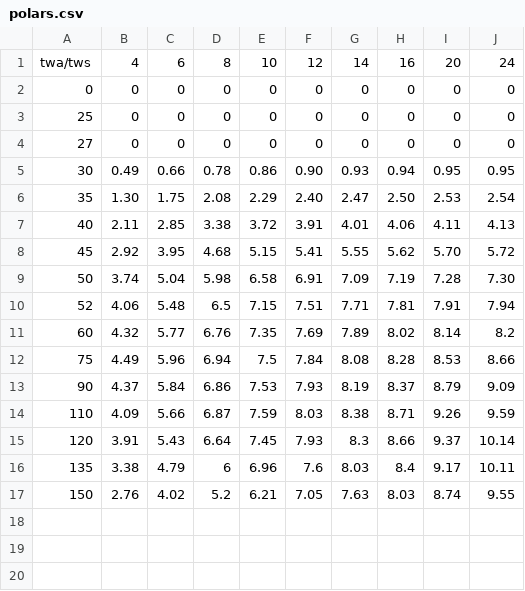
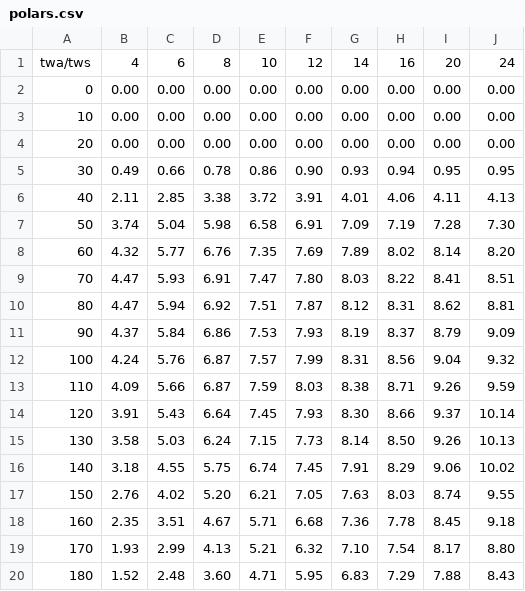
Before and after one commit to zackphillips/zackphillips.github.io, a CSV file: data/vessel/polars.csv, drawn as a sheet.

```diff
--- a/data/vessel/polars.csv
+++ b/data/vessel/polars.csv
@@ -1,17 +1,20 @@
 twa/tws;4;6;8;10;12;14;16;20;24
-0;0;0;0;0;0;0;0;0;0
-25;0;0;0;0;0;0;0;0;0
-27;0;0;0;0;0;0;0;0;0
+0;0.00;0.00;0.00;0.00;0.00;0.00;0.00;0.00;0.00
+10;0.00;0.00;0.00;0.00;0.00;0.00;0.00;0.00;0.00
+20;0.00;0.00;0.00;0.00;0.00;0.00;0.00;0.00;0.00
 30;0.49;0.66;0.78;0.86;0.90;0.93;0.94;0.95;0.95
-35;1.30;1.75;2.08;2.29;2.40;2.47;2.50;2.53;2.54
 40;2.11;2.85;3.38;3.72;3.91;4.01;4.06;4.11;4.13
-45;2.92;3.95;4.68;5.15;5.41;5.55;5.62;5.70;5.72
 50;3.74;5.04;5.98;6.58;6.91;7.09;7.19;7.28;7.30
-52;4.06;5.48;6.5;7.15;7.51;7.71;7.81;7.91;7.94
-60;4.32;5.77;6.76;7.35;7.69;7.89;8.02;8.14;8.2
-75;4.49;5.96;6.94;7.5;7.84;8.08;8.28;8.53;8.66
+60;4.32;5.77;6.76;7.35;7.69;7.89;8.02;8.14;8.20
+70;4.47;5.93;6.91;7.47;7.80;8.03;8.22;8.41;8.51
+80;4.47;5.94;6.92;7.51;7.87;8.12;8.31;8.62;8.81
 90;4.37;5.84;6.86;7.53;7.93;8.19;8.37;8.79;9.09
+100;4.24;5.76;6.87;7.57;7.99;8.31;8.56;9.04;9.32
 110;4.09;5.66;6.87;7.59;8.03;8.38;8.71;9.26;9.59
-120;3.91;5.43;6.64;7.45;7.93;8.3;8.66;9.37;10.14
-135;3.38;4.79;6;6.96;7.6;8.03;8.4;9.17;10.11
-150;2.76;4.02;5.2;6.21;7.05;7.63;8.03;8.74;9.55
+120;3.91;5.43;6.64;7.45;7.93;8.30;8.66;9.37;10.14
+130;3.58;5.03;6.24;7.15;7.73;8.14;8.50;9.26;10.13
+140;3.18;4.55;5.75;6.74;7.45;7.91;8.29;9.06;10.02
+150;2.76;4.02;5.20;6.21;7.05;7.63;8.03;8.74;9.55
+160;2.35;3.51;4.67;5.71;6.68;7.36;7.78;8.45;9.18
+170;1.93;2.99;4.13;5.21;6.32;7.10;7.54;8.17;8.80
+180;1.52;2.48;3.60;4.71;5.95;6.83;7.29;7.88;8.43
```
